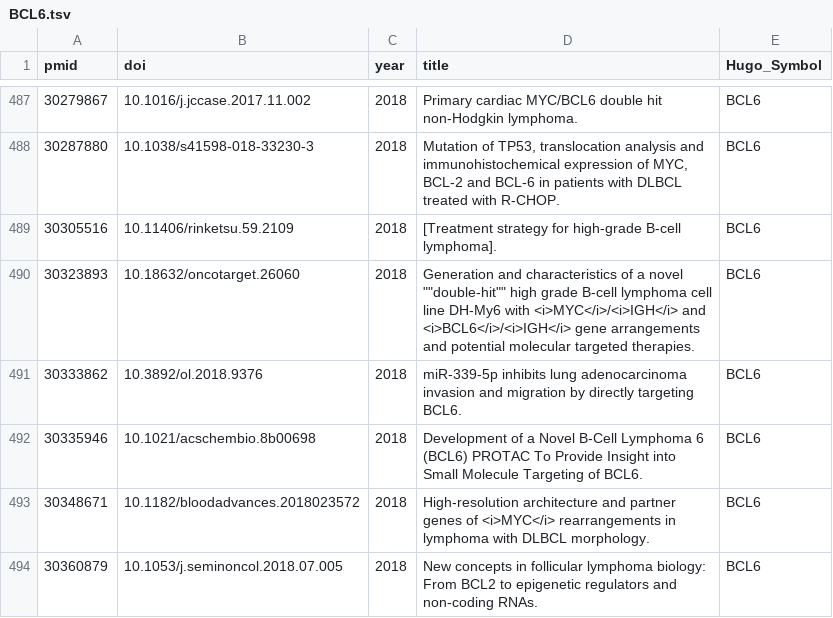
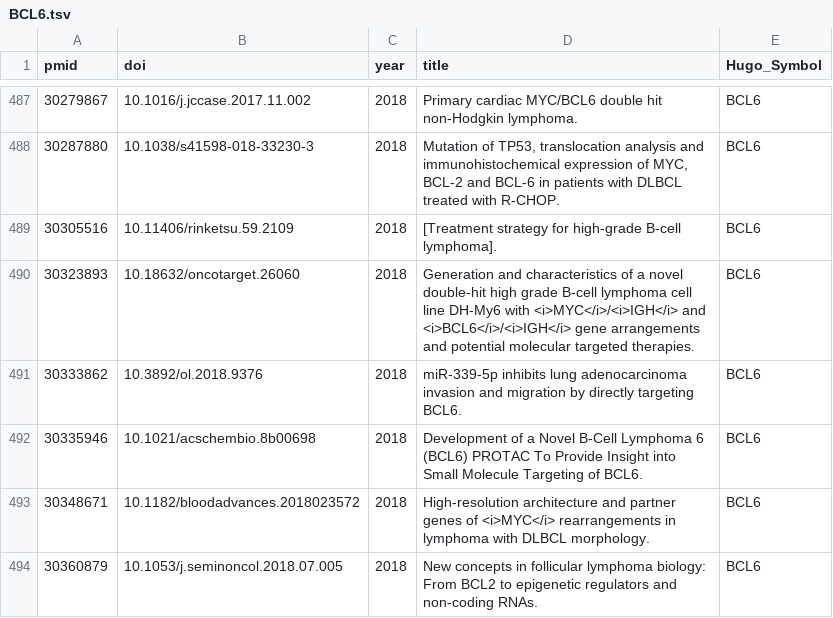
Before and after one commit to morinlab/LLMPP, a TSV file: literature/by_gene/BCL6.tsv, drawn as a sheet; only a part is shown, gaps mark what is left out; the diff covers the shown part only.

```diff
--- a/literature/by_gene/BCL6.tsv
+++ b/literature/by_gene/BCL6.tsv
@@ -489,3 +489,3 @@ pmid	doi	year	title	Hugo_Symbol
 30305516	10.11406/rinketsu.59.2109	2018	[Treatment strategy for high-grade B-cell lymphoma].	BCL6
-30323893	10.18632/oncotarget.26060	2018	Generation and characteristics of a novel ""double-hit"" high grade B-cell lymphoma cell line DH-My6 with <i>MYC</i>/<i>IGH</i> and <i>BCL6</i>/<i>IGH</i> gene arrangements and potential molecular targeted therapies.	BCL6
+30323893	10.18632/oncotarget.26060	2018	Generation and characteristics of a novel double-hit high grade B-cell lymphoma cell line DH-My6 with <i>MYC</i>/<i>IGH</i> and <i>BCL6</i>/<i>IGH</i> gene arrangements and potential molecular targeted therapies.	BCL6
 30333862	10.3892/ol.2018.9376	2018	miR-339-5p inhibits lung adenocarcinoma invasion and migration by directly targeting BCL6.	BCL6
```
Also changed, not shown: 5 edited cells elsewhere in this file, literature/by_gene/BCL2.tsv, literature/by_gene/BCR.tsv, 5 other files.
